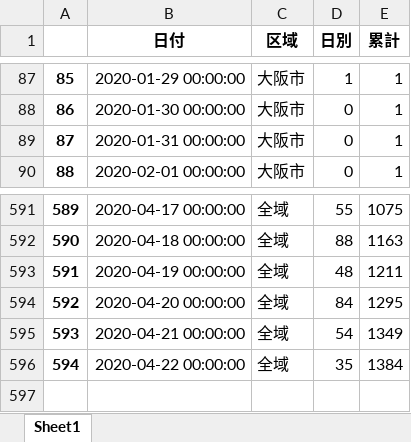
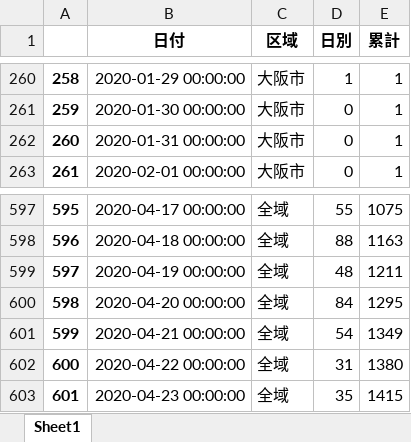
Before and after one commit to massatacker/Covid19OsakaAreaTwonHeroku, an Excel workbook: Covid19_Osaka_AreaNumData.xlsx, sheet Sheet1, drawn as a sheet; only a part is shown, gaps mark what is left out; values as stored, in another font and other column widths than the file's, no borders; addresses are those after the commit; the diff covers the shown part only; the diff names each change by its address in the sheet, - before the commit and + after, or states it on an @@ line.

```diff
--- a/Covid19_Osaka_AreaNumData.xlsx (sheet Sheet1)
+++ b/Covid19_Osaka_AreaNumData.xlsx (sheet Sheet1)
@@ column A renumbered between rows 260 and 602 @@
-D602 (日別): 35
+D602 (日別): 31
-E602 (累計): 1384
+E602 (累計): 1380
+row 603: 601 | 2020-04-23 00:00:00 | 全域 | 35 | 1415
```
Also changed, not shown: other rows of this sheet, Covid19_Osaka_TownNumData.xlsx.
